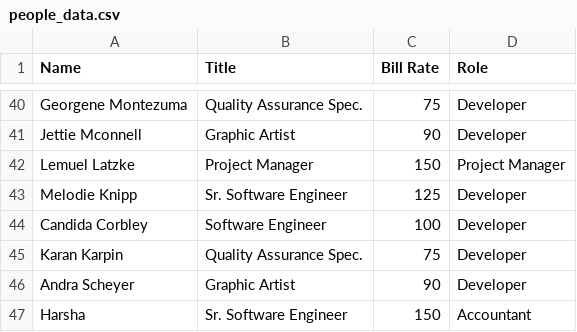
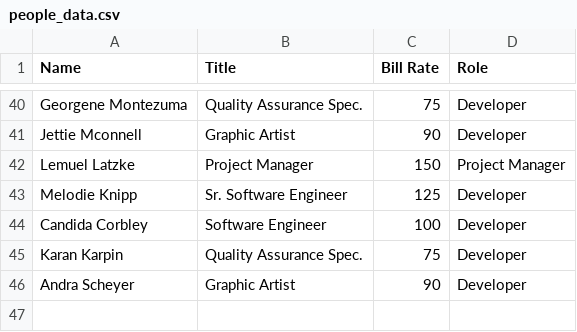
Before and after one commit to harshagroup/Project-2--Group5, a CSV file: database/people_data.csv, drawn as a sheet; only a part is shown, gaps mark what is left out; the diff names each change by its address in the sheet, - before the commit and + after, or states it on an @@ line.

```diff
--- a/database/people_data.csv
+++ b/database/people_data.csv
-row 47: Harsha | Sr. Software Engineer | 150 | Accountant
```
Also changed, not shown: 1 other file.
